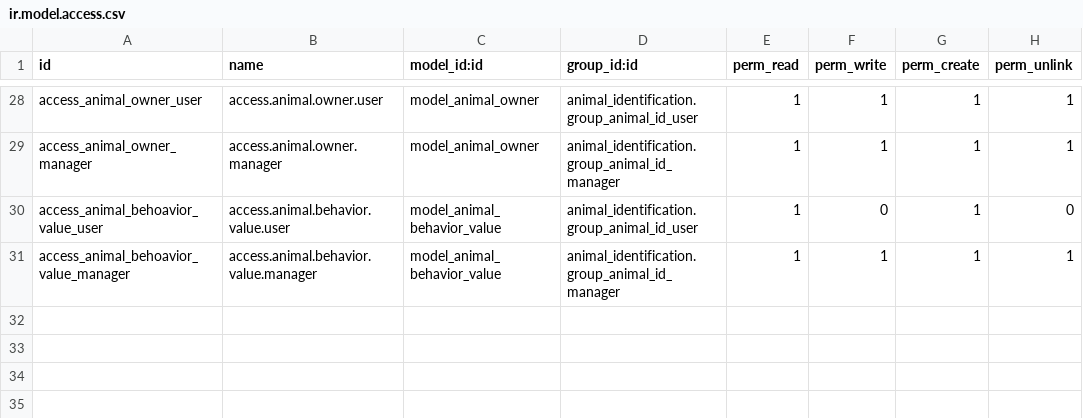
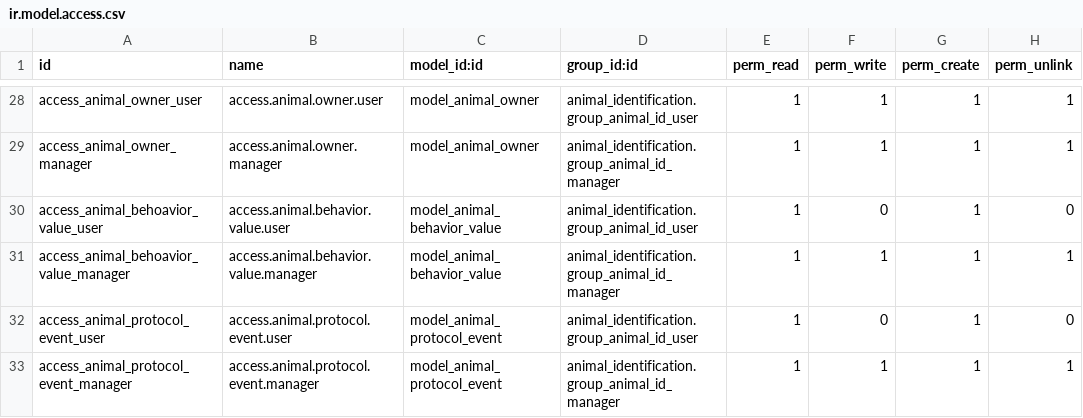
Before and after one commit to akretion/sacpa-modules, a CSV file: animal_identification/security/ir.model.access.csv, drawn as a sheet; only a part is shown, gaps mark what is left out; the diff names each change by its address in the sheet, - before the commit and + after, or states it on an @@ line.

Commit message:
FIX animal_identification

```diff
--- a/animal_identification/security/ir.model.access.csv
+++ b/animal_identification/security/ir.model.access.csv
+row 32: access_animal_protocol_event_user | access.animal.protocol.event.user | model_animal_protocol_event | animal_identification.group_animal_id_user | 1 | 0 | 1 | 0
+row 33: access_animal_protocol_event_manager | access.animal.protocol.event.manager | model_animal_protocol_event | animal_identification.group_animal_id_manager | 1 | 1 | 1 | 1
```
Also changed, not shown: 4 other files.
